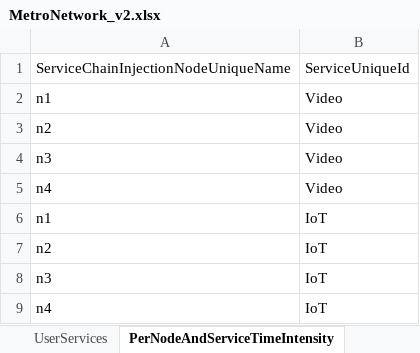
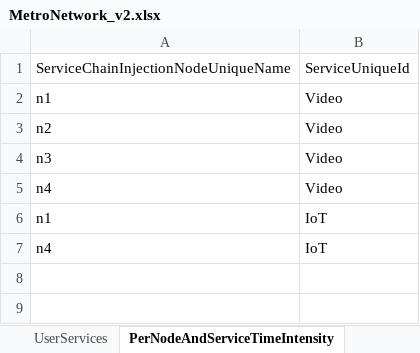
Before and after one commit to girtel/MetroHaulPlanner, an Excel workbook: MetroNetwork_v2.xlsx, sheet PerNodeAndServiceTimeIntensity, drawn as a sheet; values as stored, in another font and other column widths than the file's, no borders; the diff names each change by its address in the sheet, - before the commit and + after, or states it on an @@ line.

```diff
--- a/MetroNetwork_v2.xlsx (sheet PerNodeAndServiceTimeIntensity)
+++ b/MetroNetwork_v2.xlsx (sheet PerNodeAndServiceTimeIntensity)
-row 7: n2 | IoT
-row 8: n3 | IoT
```
Also changed, not shown: sheet Fibers, sheet UserServices, 3 other files.
